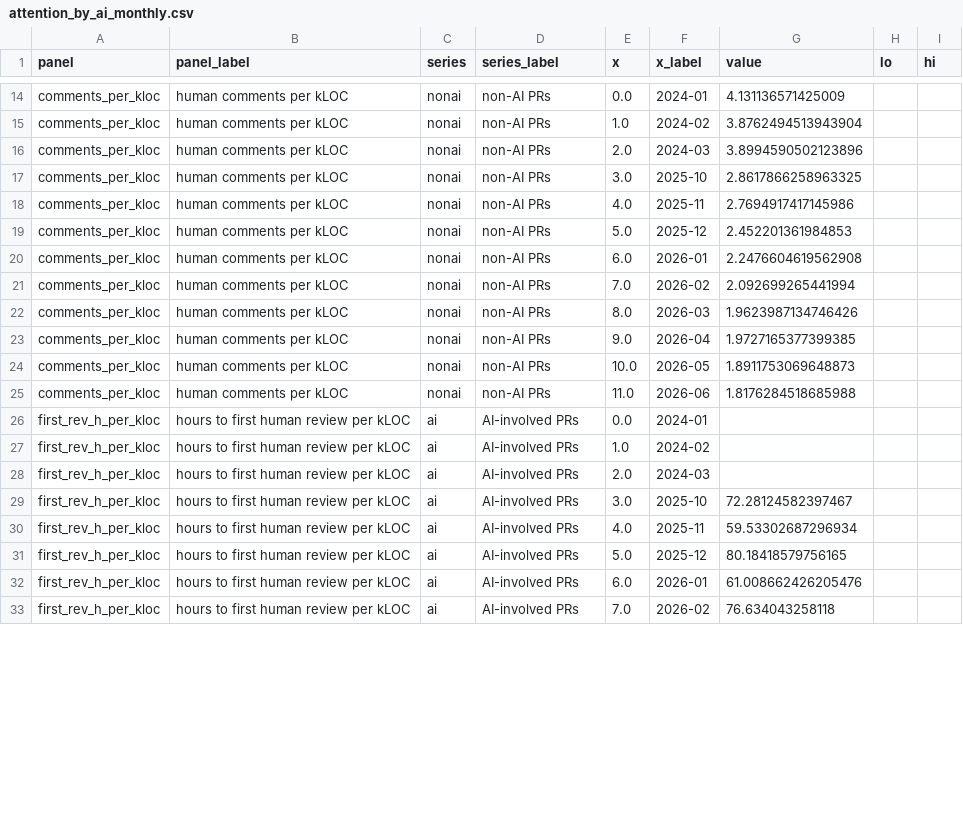
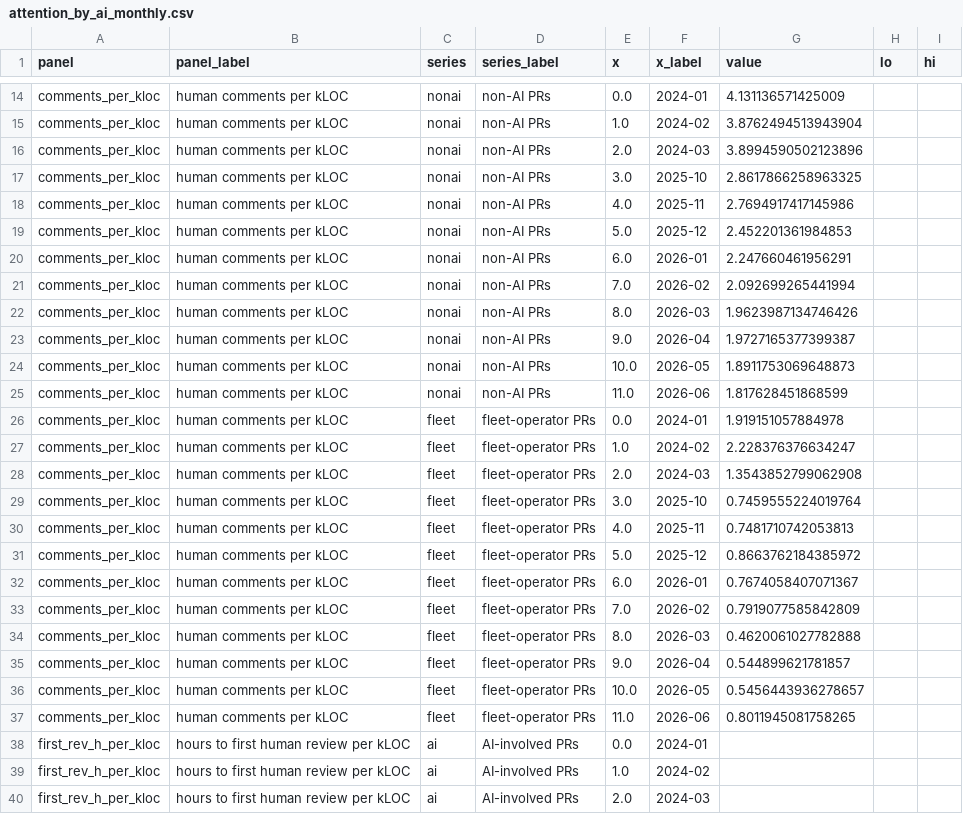
Before and after one commit to readback-ai/ai-rd-analysis, a CSV file: artifacts/data/attention_by_ai_monthly.csv, drawn as a sheet; only a part is shown, gaps mark what is left out; the shorter side is filled out with more unchanged rows; the diff covers the shown part only.

```diff
--- a/artifacts/data/attention_by_ai_monthly.csv
+++ b/artifacts/data/attention_by_ai_monthly.csv
@@ -19,8 +19,20 @@ comments_per_kloc,human comments per kLOC,nonai,non-AI PRs,4.0,2025-11,2.7694917
 comments_per_kloc,human comments per kLOC,nonai,non-AI PRs,5.0,2025-12,2.452201361984853,,
-comments_per_kloc,human comments per kLOC,nonai,non-AI PRs,6.0,2026-01,2.2476604619562908,,
+comments_per_kloc,human comments per kLOC,nonai,non-AI PRs,6.0,2026-01,2.247660461956291,,
 comments_per_kloc,human comments per kLOC,nonai,non-AI PRs,7.0,2026-02,2.092699265441994,,
 comments_per_kloc,human comments per kLOC,nonai,non-AI PRs,8.0,2026-03,1.9623987134746426,,
-comments_per_kloc,human comments per kLOC,nonai,non-AI PRs,9.0,2026-04,1.9727165377399385,,
+comments_per_kloc,human comments per kLOC,nonai,non-AI PRs,9.0,2026-04,1.9727165377399387,,
 comments_per_kloc,human comments per kLOC,nonai,non-AI PRs,10.0,2026-05,1.8911753069648873,,
-comments_per_kloc,human comments per kLOC,nonai,non-AI PRs,11.0,2026-06,1.8176284518685988,,
+comments_per_kloc,human comments per kLOC,nonai,non-AI PRs,11.0,2026-06,1.817628451868599,,
+comments_per_kloc,human comments per kLOC,fleet,fleet-operator PRs,0.0,2024-01,1.919151057884978,,
+comments_per_kloc,human comments per kLOC,fleet,fleet-operator PRs,1.0,2024-02,2.228376376634247,,
+comments_per_kloc,human comments per kLOC,fleet,fleet-operator PRs,2.0,2024-03,1.3543852799062908,,
+comments_per_kloc,human comments per kLOC,fleet,fleet-operator PRs,3.0,2025-10,0.7459555224019764,,
+comments_per_kloc,human comments per kLOC,fleet,fleet-operator PRs,4.0,2025-11,0.7481710742053813,,
+comments_per_kloc,human comments per kLOC,fleet,fleet-operator PRs,5.0,2025-12,0.8663762184385972,,
+comments_per_kloc,human comments per kLOC,fleet,fleet-operator PRs,6.0,2026-01,0.7674058407071367,,
+comments_per_kloc,human comments per kLOC,fleet,fleet-operator PRs,7.0,2026-02,0.7919077585842809,,
+comments_per_kloc,human comments per kLOC,fleet,fleet-operator PRs,8.0,2026-03,0.4620061027782888,,
+comments_per_kloc,human comments per kLOC,fleet,fleet-operator PRs,9.0,2026-04,0.544899621781857,,
+comments_per_kloc,human comments per kLOC,fleet,fleet-operator PRs,10.0,2026-05,0.5456443936278657,,
+comments_per_kloc,human comments per kLOC,fleet,fleet-operator PRs,11.0,2026-06,0.8011945081758265,,
 first_rev_h_per_kloc,hours to first human review per kLOC,ai,AI-involved PRs,0.0,2024-01,,,
```
Also changed, not shown: 12 added rows and 8 edited cells elsewhere in this file, 1 other file.
